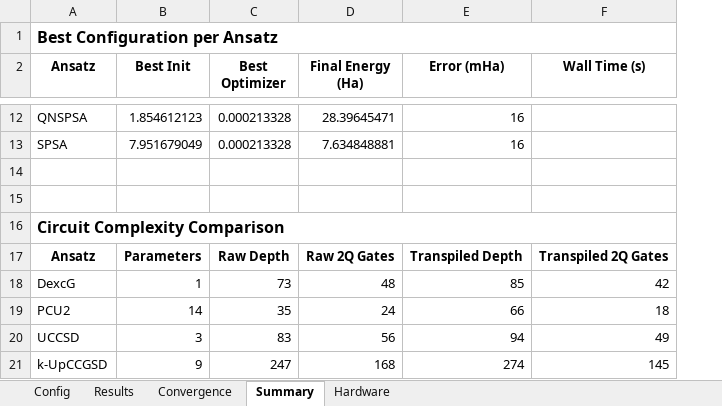
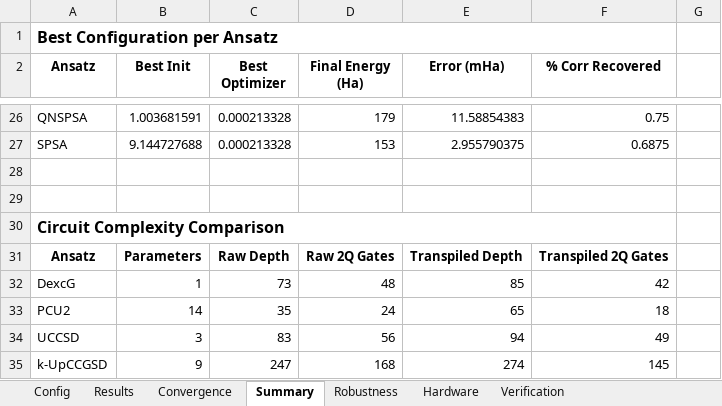
Before and after one commit to silverelloy665/VQE_QuantumDots, an Excel workbook: results.xlsx, sheet Summary, drawn as a sheet; only a part is shown, gaps mark what is left out; values as stored, in another font and other column widths than the file's, no borders; charts and pictures not drawn; addresses are those after the commit; the diff covers the shown part only; the diff names each change by its address in the sheet, - before the commit and + after, or states it on an @@ line.

```diff
--- a/results.xlsx (sheet Summary)
+++ b/results.xlsx (sheet Summary)
+sheet tab: Robustness
+sheet tab: Verification
+column G, empty
-F2: Wall Time (s)
+F2: % Corr Recovered
-B26 (Best Init): 1.854612123
+B26 (Best Init): 1.003681591
-D26 (Final Energy (Ha)): 28.39645471
+D26 (Final Energy (Ha)): 179
-E26 (Error (mHa)): 16
+E26 (Error (mHa)): 11.58854383
-F26 (% Corr Recovered): (empty)
+F26 (% Corr Recovered): 0.75
-B27 (Best Init): 7.951679049
+B27 (Best Init): 9.144727688
-D27 (Final Energy (Ha)): 7.634848881
+D27 (Final Energy (Ha)): 153
-E27 (Error (mHa)): 16
+E27 (Error (mHa)): 2.955790375
-F27 (% Corr Recovered): (empty)
+F27 (% Corr Recovered): 0.6875
-E33 (Error (mHa)): 66
+E33 (Error (mHa)): 65
```
Also changed, not shown: 16 added rows, 2 removed rows, 14 edited cells and merged cells elsewhere in this sheet, sheet Convergence, sheet Results, sheet Config, sheet Hardware, charts or pictures, 28 other files.
